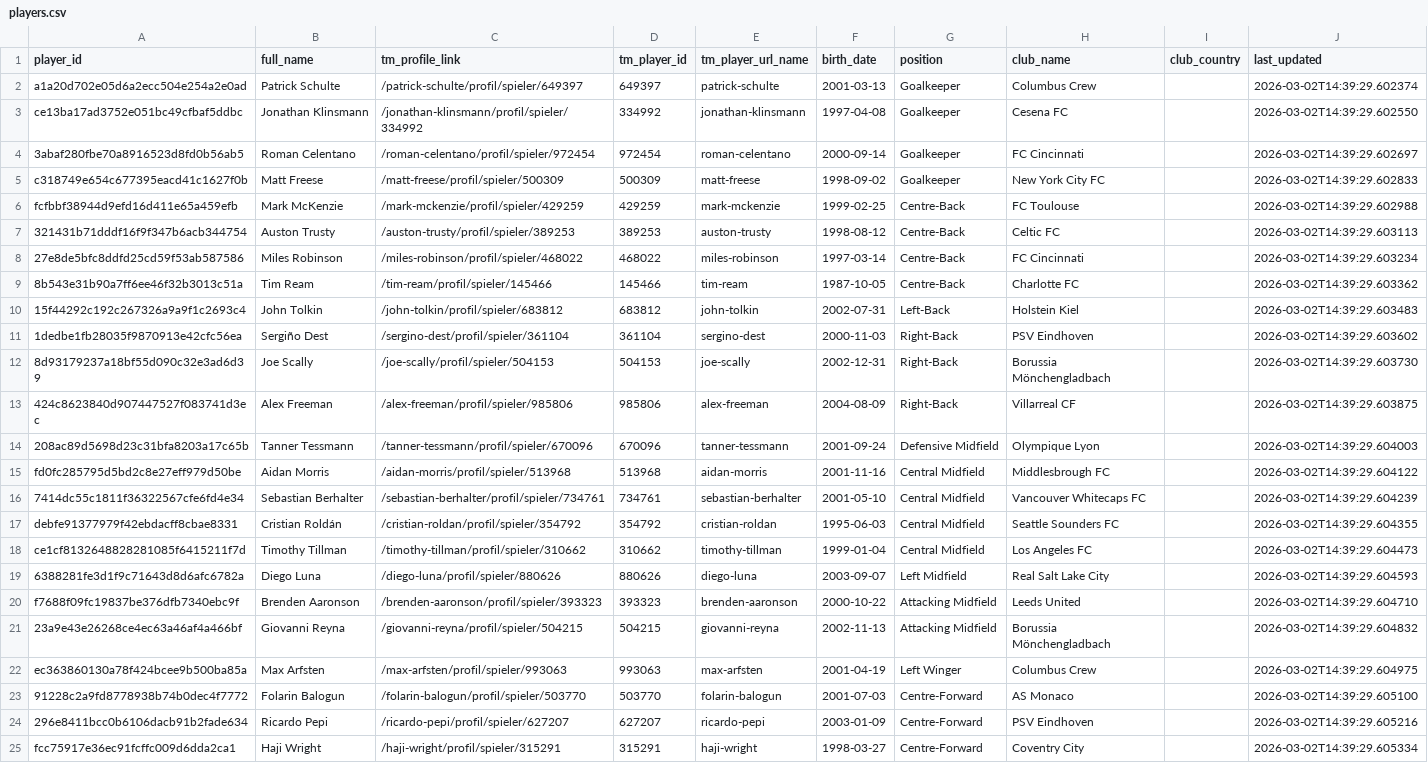
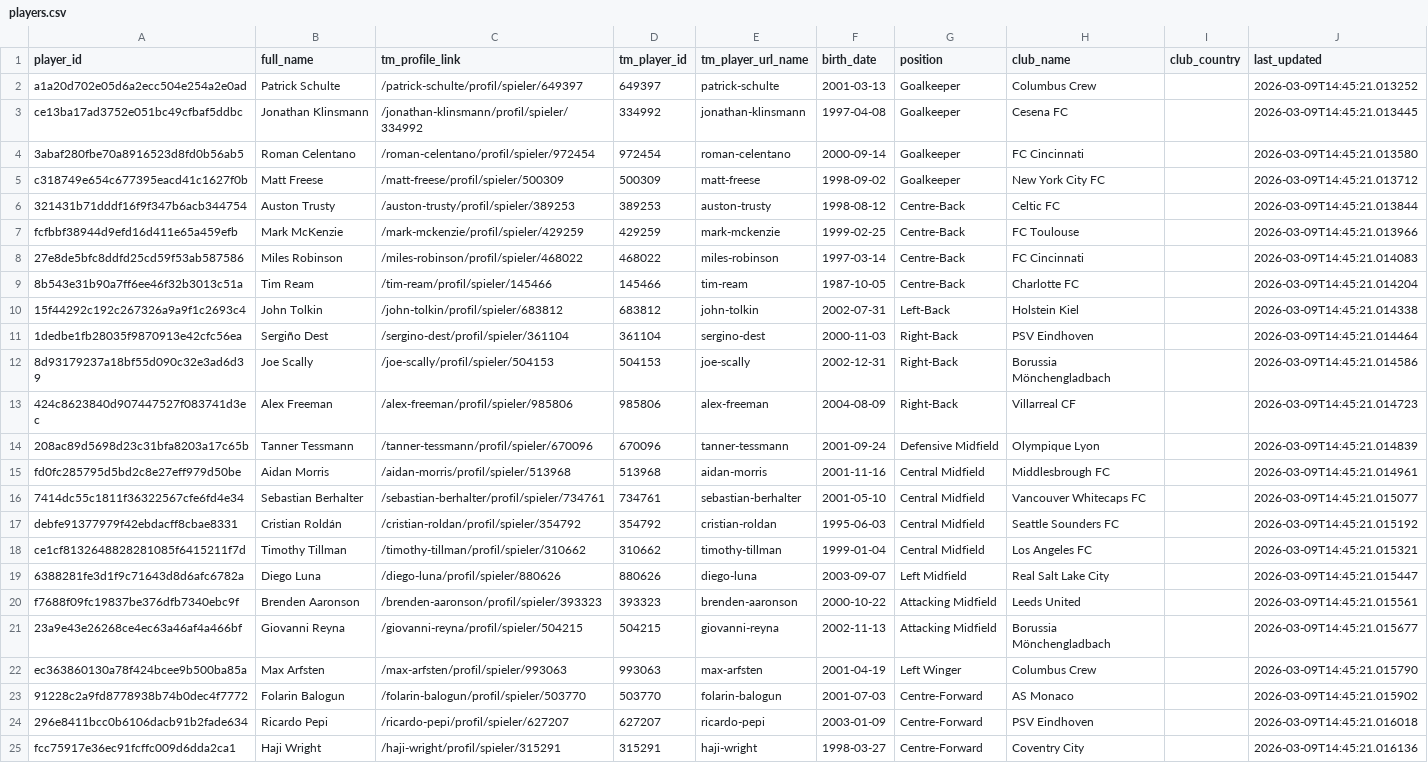
Before and after one commit to eli-jaffe/USMNT_Employee_Pipeline, a CSV file: players.csv, drawn as a sheet; removed rows and columns are numbered as before the commit, all else as after; the diff names each change by its address in the sheet, - before the commit and + after, or states it on an @@ line.

```diff
--- a/players.csv
+++ b/players.csv
-J2 (last_updated): 2026-03-02T14:39:29.602374
+J2 (last_updated): 2026-03-09T14:45:21.013252
-J3 (last_updated): 2026-03-02T14:39:29.602550
+J3 (last_updated): 2026-03-09T14:45:21.013445
-J4 (last_updated): 2026-03-02T14:39:29.602697
+J4 (last_updated): 2026-03-09T14:45:21.013580
-J5 (last_updated): 2026-03-02T14:39:29.602833
+J5 (last_updated): 2026-03-09T14:45:21.013712
-row 6: fcfbbf38944d9efd16d411e65a459efb | Mark McKenzie | /mark-mckenzie/profil/spieler/429259 | 429259 | mark-mckenzie | 1999-02-25 | Centre-Back | FC Toulouse |  | 2026-03-02T14:39:29.602988
-J6 (last_updated): 2026-03-02T14:39:29.603113
+J6 (last_updated): 2026-03-09T14:45:21.013844
+row 7: fcfbbf38944d9efd16d411e65a459efb | Mark McKenzie | /mark-mckenzie/profil/spieler/429259 | 429259 | mark-mckenzie | 1999-02-25 | Centre-Back | FC Toulouse |  | 2026-03-09T14:45:21.013966
-J8 (last_updated): 2026-03-02T14:39:29.603234
+J8 (last_updated): 2026-03-09T14:45:21.014083
-J9 (last_updated): 2026-03-02T14:39:29.603362
+J9 (last_updated): 2026-03-09T14:45:21.014204
-J10 (last_updated): 2026-03-02T14:39:29.603483
+J10 (last_updated): 2026-03-09T14:45:21.014338
-J11 (last_updated): 2026-03-02T14:39:29.603602
+J11 (last_updated): 2026-03-09T14:45:21.014464
-J12 (last_updated): 2026-03-02T14:39:29.603730
+J12 (last_updated): 2026-03-09T14:45:21.014586
-J13 (last_updated): 2026-03-02T14:39:29.603875
+J13 (last_updated): 2026-03-09T14:45:21.014723
-J14 (last_updated): 2026-03-02T14:39:29.604003
+J14 (last_updated): 2026-03-09T14:45:21.014839
-J15 (last_updated): 2026-03-02T14:39:29.604122
+J15 (last_updated): 2026-03-09T14:45:21.014961
-J16 (last_updated): 2026-03-02T14:39:29.604239
+J16 (last_updated): 2026-03-09T14:45:21.015077
-J17 (last_updated): 2026-03-02T14:39:29.604355
+J17 (last_updated): 2026-03-09T14:45:21.015192
-J18 (last_updated): 2026-03-02T14:39:29.604473
+J18 (last_updated): 2026-03-09T14:45:21.015321
-J19 (last_updated): 2026-03-02T14:39:29.604593
+J19 (last_updated): 2026-03-09T14:45:21.015447
-J20 (last_updated): 2026-03-02T14:39:29.604710
+J20 (last_updated): 2026-03-09T14:45:21.015561
-J21 (last_updated): 2026-03-02T14:39:29.604832
+J21 (last_updated): 2026-03-09T14:45:21.015677
-J22 (last_updated): 2026-03-02T14:39:29.604975
+J22 (last_updated): 2026-03-09T14:45:21.015790
-J23 (last_updated): 2026-03-02T14:39:29.605100
+J23 (last_updated): 2026-03-09T14:45:21.015902
-J24 (last_updated): 2026-03-02T14:39:29.605216
+J24 (last_updated): 2026-03-09T14:45:21.016018
-J25 (last_updated): 2026-03-02T14:39:29.605334
+J25 (last_updated): 2026-03-09T14:45:21.016136
```
Also changed, not shown: 4 other files.
